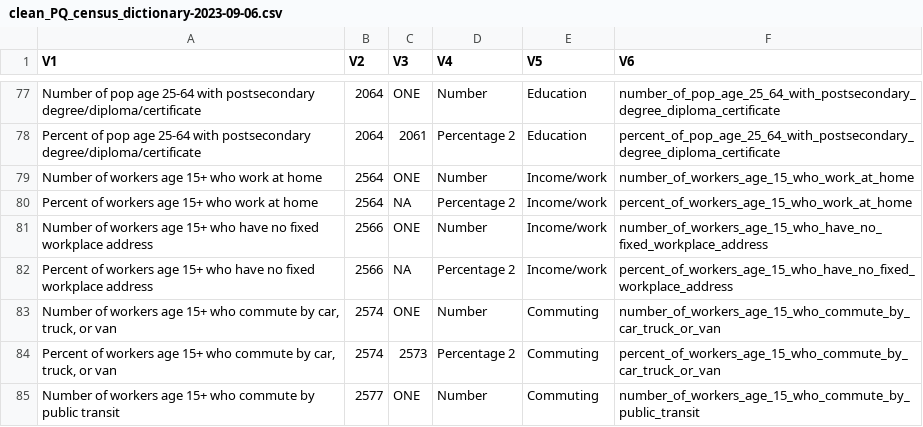
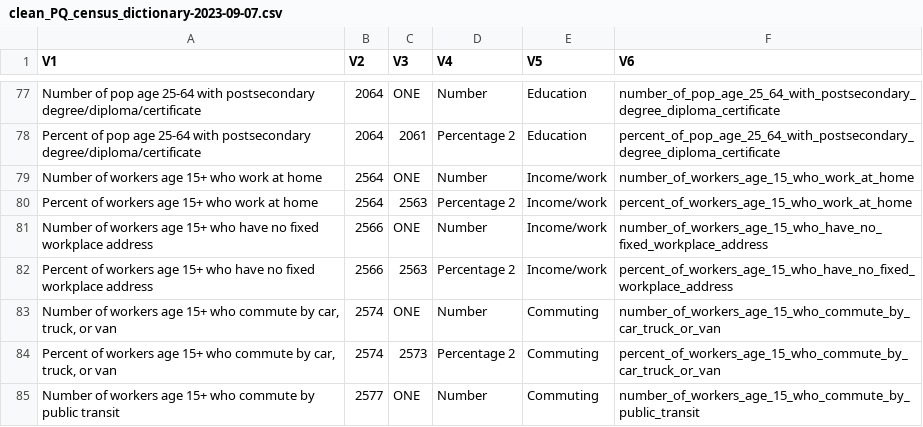
Before and after one commit to Ottawa-Neighbourhood-Study/2021_CensusDataProcessing, a CSV file: outputs/pq outputs/clean_PQ_census_dictionary-2023-09-07.csv (was outputs/pq outputs/clean_PQ_census_dictionary-2023-09-06.csv), drawn as a sheet; only a part is shown, gaps mark what is left out.

```diff
--- a/outputs/pq outputs/clean_PQ_census_dictionary-2023-09-06.csv
+++ b/outputs/pq outputs/clean_PQ_census_dictionary-2023-09-07.csv
@@ -79,5 +79,5 @@ Percent of pop age 25-64 with postsecondary degree/diploma/certificate,2064,2061
 Number of workers age 15+ who work at home,2564,ONE,Number,Income/work,number_of_workers_age_15_who_work_at_home
-Percent of workers age 15+ who work at home,2564,NA,Percentage 2,Income/work,percent_of_workers_age_15_who_work_at_home
+Percent of workers age 15+ who work at home,2564,2563,Percentage 2,Income/work,percent_of_workers_age_15_who_work_at_home
 Number of workers age 15+ who have no fixed workplace address,2566,ONE,Number,Income/work,number_of_workers_age_15_who_have_no_fixed_workplace_address
-Percent of workers age 15+ who have no fixed workplace address,2566,NA,Percentage 2,Income/work,percent_of_workers_age_15_who_have_no_fixed_workplace_address
+Percent of workers age 15+ who have no fixed workplace address,2566,2563,Percentage 2,Income/work,percent_of_workers_age_15_who_have_no_fixed_workplace_address
 "Number of workers age 15+ who commute by car, truck, or van",2574,ONE,Number,Commuting,number_of_workers_age_15_who_commute_by_car_truck_or_van
```
Also changed, not shown: data/PQ data/pq_data_dictionary_census_profile.csv, 5 other files.
